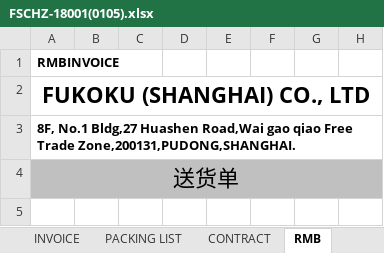
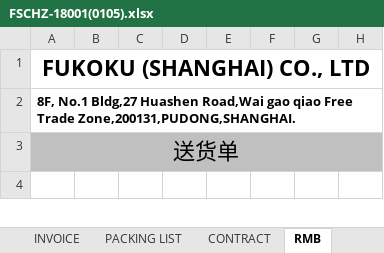
Before and after one commit to shensean08/VBAForCAO, an Excel workbook: CHZ/FSCHZ-18001(0105).xlsx, sheet RMB, drawn as a sheet; only a part is shown; values as stored, in another font and other column widths than the file's, no borders; charts and pictures not drawn; the diff names each change by its address in the sheet, - before the commit and + after, or states it on an @@ line.

```diff
--- a/CHZ/FSCHZ-18001(0105).xlsx (sheet RMB)
+++ b/CHZ/FSCHZ-18001(0105).xlsx (sheet RMB)
-row 1: RMBINVOICE
```
Also changed, not shown: sheet INVOICE, formulas that keep their value, charts or pictures, 12 other files.
